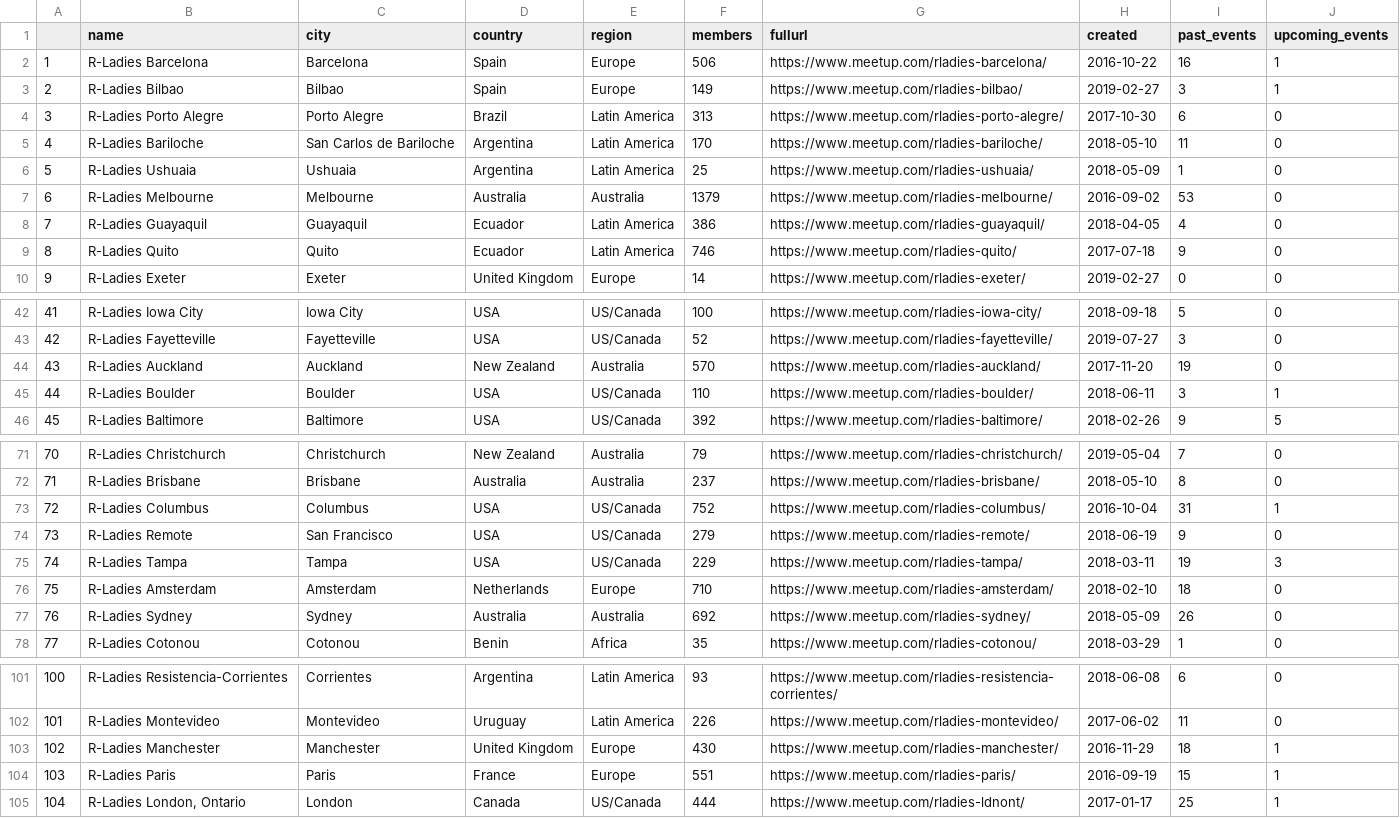
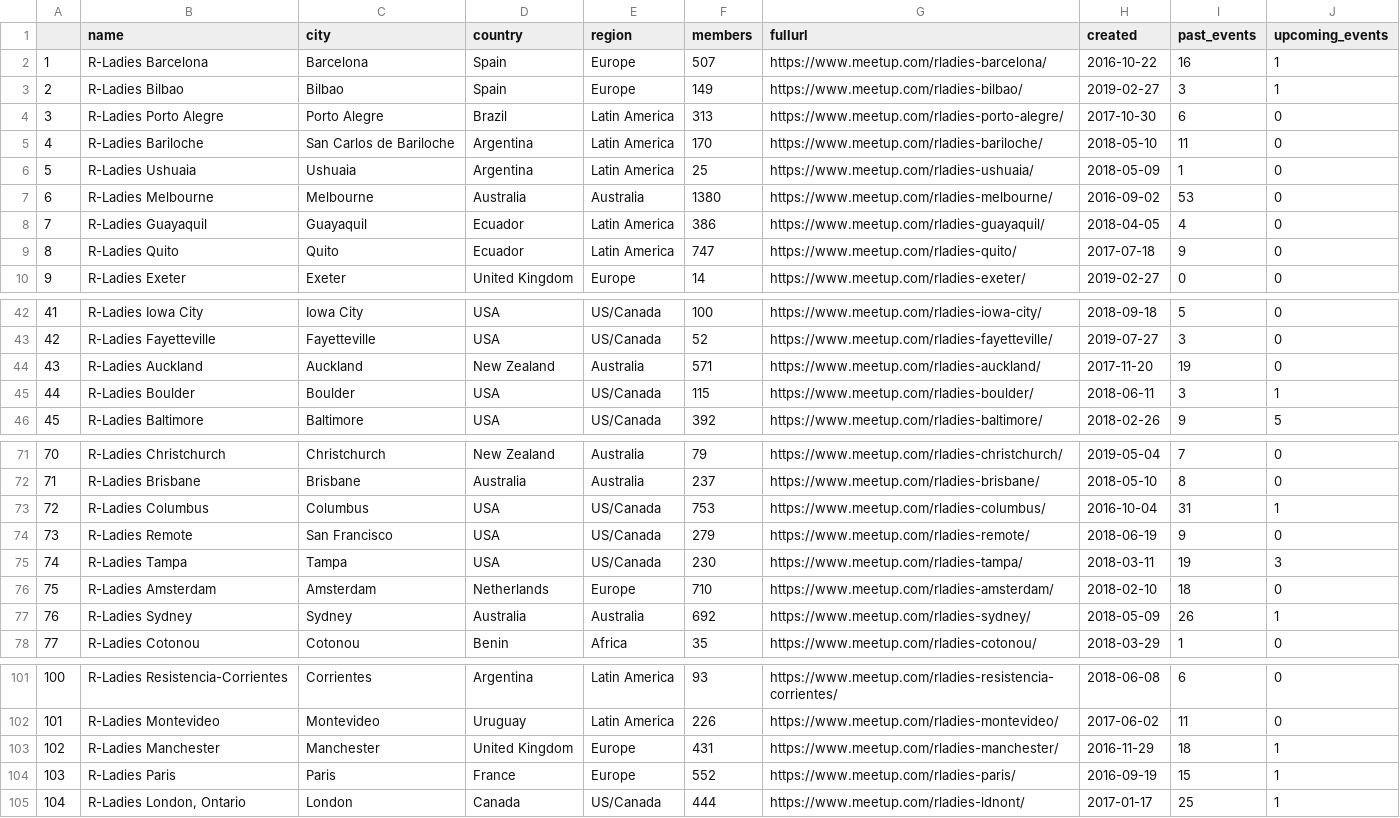
Before and after one commit to r-community/user-groups, a CSV file: docs/data/rladies.csv, drawn as a sheet; only a part is shown, gaps mark what is left out; the diff covers the shown part only.

```diff
--- a/docs/data/rladies.csv
+++ b/docs/data/rladies.csv
@@ -1,3 +1,3 @@
 "","name","city","country","region","members","fullurl","created","past_events","upcoming_events"
-"1","R-Ladies Barcelona","Barcelona","Spain","Europe",506,"https://www.meetup.com/rladies-barcelona/",2016-10-22,16,1
+"1","R-Ladies Barcelona","Barcelona","Spain","Europe",507,"https://www.meetup.com/rladies-barcelona/",2016-10-22,16,1
 "2","R-Ladies Bilbao","Bilbao","Spain","Europe",149,"https://www.meetup.com/rladies-bilbao/",2019-02-27,3,1
@@ -6,5 +6,5 @@
 "5","R-Ladies Ushuaia","Ushuaia","Argentina","Latin America",25,"https://www.meetup.com/rladies-ushuaia/",2018-05-09,1,0
-"6","R-Ladies Melbourne","Melbourne","Australia","Australia",1379,"https://www.meetup.com/rladies-melbourne/",2016-09-02,53,0
+"6","R-Ladies Melbourne","Melbourne","Australia","Australia",1380,"https://www.meetup.com/rladies-melbourne/",2016-09-02,53,0
 "7","R-Ladies Guayaquil","Guayaquil","Ecuador","Latin America",386,"https://www.meetup.com/rladies-guayaquil/",2018-04-05,4,0
-"8","R-Ladies Quito","Quito","Ecuador","Latin America",746,"https://www.meetup.com/rladies-quito/",2017-07-18,9,0
+"8","R-Ladies Quito","Quito","Ecuador","Latin America",747,"https://www.meetup.com/rladies-quito/",2017-07-18,9,0
 "9","R-Ladies Exeter","Exeter","United Kingdom","Europe",14,"https://www.meetup.com/rladies-exeter/",2019-02-27,0,0
@@ -43,4 +43,4 @@
 "42","R-Ladies Fayetteville","Fayetteville","USA","US/Canada",52,"https://www.meetup.com/rladies-fayetteville/",2019-07-27,3,0
-"43","R-Ladies Auckland","Auckland","New Zealand","Australia",570,"https://www.meetup.com/rladies-auckland/",2017-11-20,19,0
-"44","R-Ladies Boulder","Boulder","USA","US/Canada",110,"https://www.meetup.com/rladies-boulder/",2018-06-11,3,1
+"43","R-Ladies Auckland","Auckland","New Zealand","Australia",571,"https://www.meetup.com/rladies-auckland/",2017-11-20,19,0
+"44","R-Ladies Boulder","Boulder","USA","US/Canada",115,"https://www.meetup.com/rladies-boulder/",2018-06-11,3,1
 "45","R-Ladies Baltimore","Baltimore","USA","US/Canada",392,"https://www.meetup.com/rladies-baltimore/",2018-02-26,9,5
@@ -72,7 +72,7 @@
 "71","R-Ladies Brisbane","Brisbane","Australia","Australia",237,"https://www.meetup.com/rladies-brisbane/",2018-05-10,8,0
-"72","R-Ladies Columbus","Columbus","USA","US/Canada",752,"https://www.meetup.com/rladies-columbus/",2016-10-04,31,1
+"72","R-Ladies Columbus","Columbus","USA","US/Canada",753,"https://www.meetup.com/rladies-columbus/",2016-10-04,31,1
 "73","R-Ladies Remote","San Francisco","USA","US/Canada",279,"https://www.meetup.com/rladies-remote/",2018-06-19,9,0
-"74","R-Ladies Tampa","Tampa","USA","US/Canada",229,"https://www.meetup.com/rladies-tampa/",2018-03-11,19,3
+"74","R-Ladies Tampa","Tampa","USA","US/Canada",230,"https://www.meetup.com/rladies-tampa/",2018-03-11,19,3
 "75","R-Ladies Amsterdam","Amsterdam","Netherlands","Europe",710,"https://www.meetup.com/rladies-amsterdam/",2018-02-10,18,0
-"76","R-Ladies Sydney","Sydney","Australia","Australia",692,"https://www.meetup.com/rladies-sydney/",2018-05-09,26,0
+"76","R-Ladies Sydney","Sydney","Australia","Australia",692,"https://www.meetup.com/rladies-sydney/",2018-05-09,26,1
 "77","R-Ladies Cotonou","Cotonou","Benin","Africa",35,"https://www.meetup.com/rladies-cotonou/",2018-03-29,1,0
@@ -102,4 +102,4 @@
 "101","R-Ladies Montevideo","Montevideo","Uruguay","Latin America",226,"https://www.meetup.com/rladies-montevideo/",2017-06-02,11,0
-"102","R-Ladies Manchester","Manchester","United Kingdom","Europe",430,"https://www.meetup.com/rladies-manchester/",2016-11-29,18,1
-"103","R-Ladies Paris","Paris","France","Europe",551,"https://www.meetup.com/rladies-paris/",2016-09-19,15,1
+"102","R-Ladies Manchester","Manchester","United Kingdom","Europe",431,"https://www.meetup.com/rladies-manchester/",2016-11-29,18,1
+"103","R-Ladies Paris","Paris","France","Europe",552,"https://www.meetup.com/rladies-paris/",2016-09-19,15,1
 "104","R-Ladies London, Ontario","London","Canada","US/Canada",444,"https://www.meetup.com/rladies-ldnont/",2017-01-17,25,1
```
Also changed, not shown: 23 edited cells elsewhere in this file, docs/data/rugs.csv, 4 other files.
